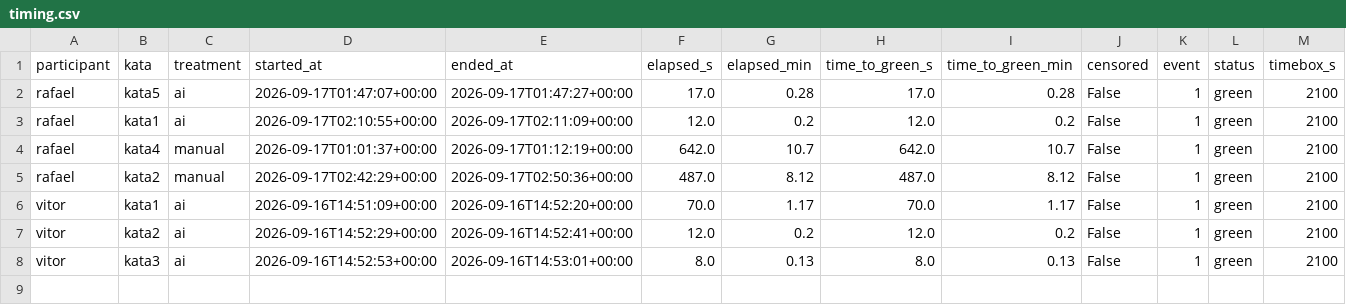
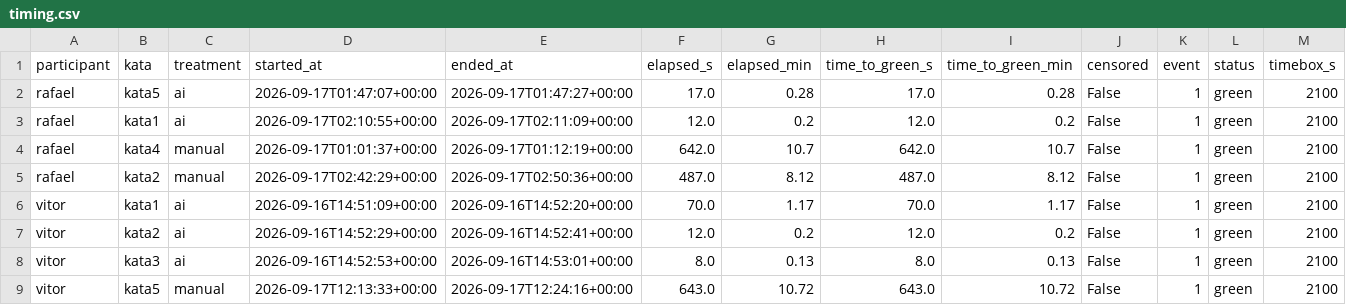
Before and after one commit to vitorrebula/Lab02AssistentesdeIAxCodManual, a CSV file: results/timing.csv, drawn as a sheet; only a part is shown; rows hold the shown columns only; the diff names each change by its address in the sheet, - before the commit and + after, or states it on an @@ line.

Commit message:
Executa trial S02 manual: kata E (controle de estoque)
Closes #15

```diff
--- a/results/timing.csv
+++ b/results/timing.csv
+row 9: vitor | kata5 | manual | 2026-09-17T12:13:33+00:00 | 2026-09-17T12:24:16+00:00 | 643.0 | 10.72 | 643.0 | 10.72 | False | 1 | green | 2100
```
Also changed, not shown: 3 other files.
